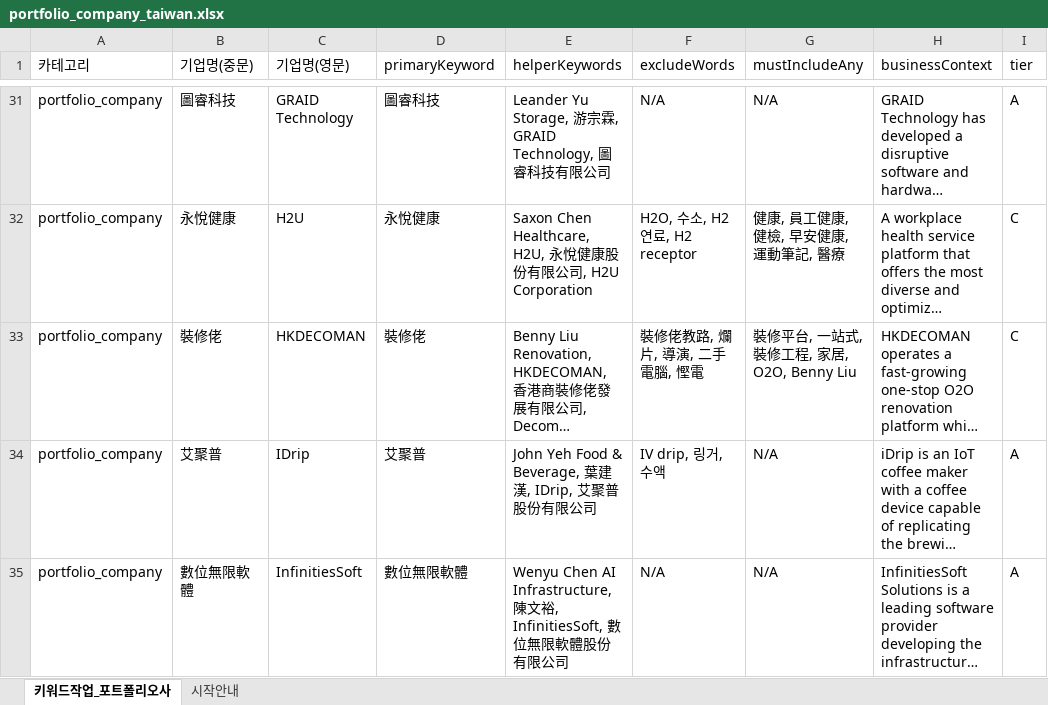
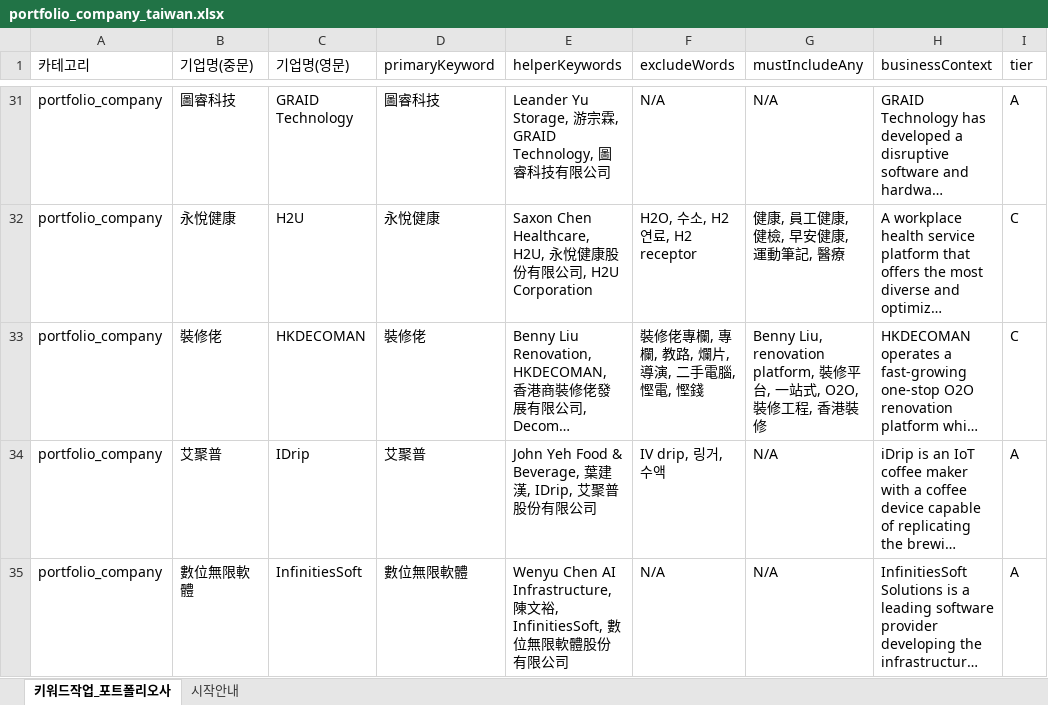
Before and after one commit to SparkLabs-kr/sparkscope, an Excel workbook: data/portfolio_company_taiwan.xlsx, sheet 키워드작업_포트폴리오사, drawn as a sheet; only a part is shown, gaps mark what is left out; long unchanged cells end in …; values as stored, in another font and other column widths than the file's, no borders; the diff names each change by its address in the sheet, - before the commit and + after, or states it on an @@ line.

```diff
--- a/data/portfolio_company_taiwan.xlsx (sheet 키워드작업_포트폴리오사)
+++ b/data/portfolio_company_taiwan.xlsx (sheet 키워드작업_포트폴리오사)
-F33 (excludeWords): 裝修佬教路, 爛片, 導演, 二手電腦, 慳電
+F33 (excludeWords): 裝修佬專欄, 專欄, 教路, 爛片, 導演, 二手電腦, 慳電, 慳錢
-G33 (mustIncludeAny): 裝修平台, 一站式, 裝修工程, 家居, O2O, Benny Liu
+G33 (mustIncludeAny): Benny Liu, renovation platform, 裝修平台, 一站式, O2O, 裝修工程, 香港裝修
```
Also changed, not shown: 1 other file.
